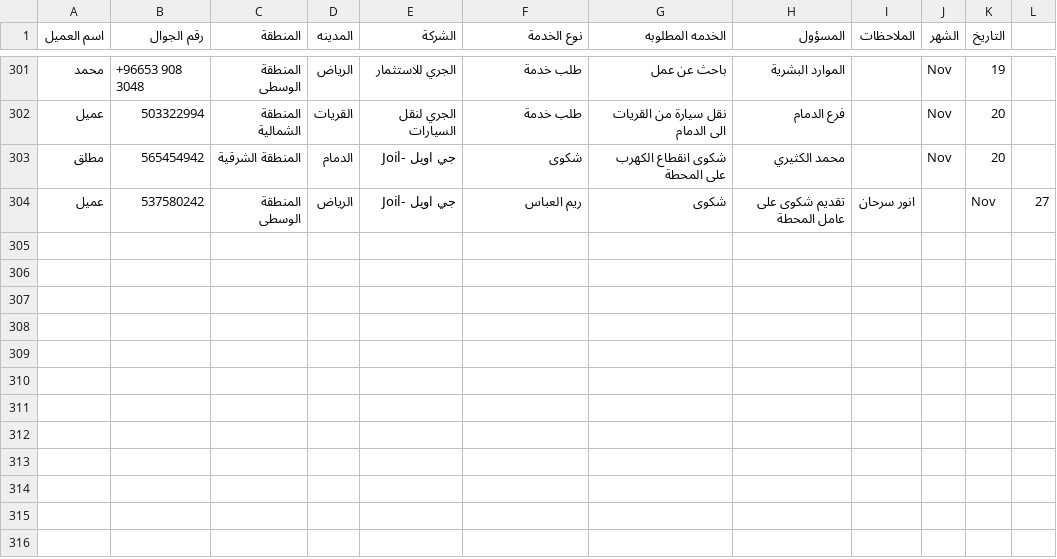
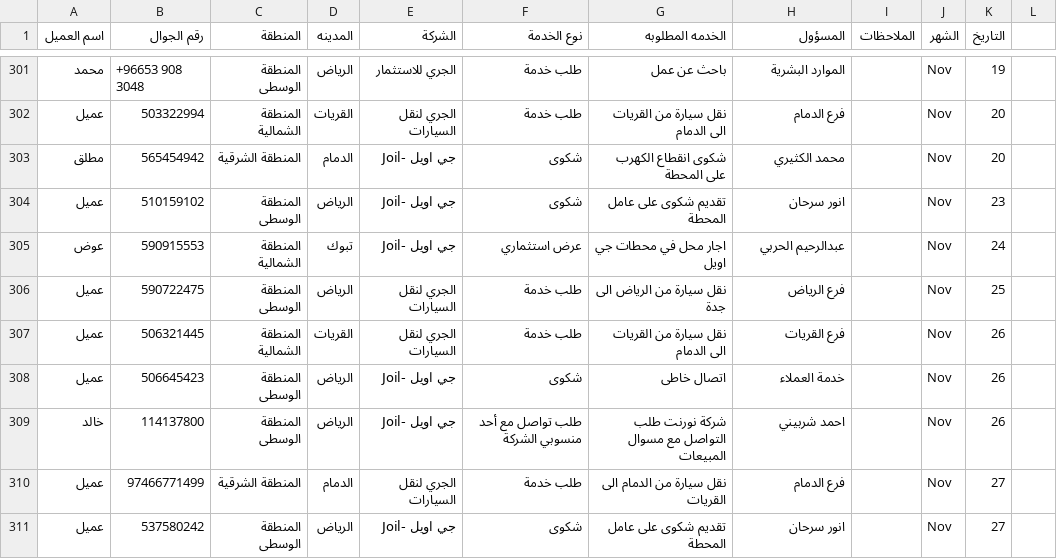
Before and after one commit to RaneemQasim5251/Call_Center, a CSV file: data/Reem.csv, drawn as a sheet; only a part is shown, gaps mark what is left out.

Commit message:
Update Ahad.csv and Reem.csv with latest records

```diff
--- a/data/Reem.csv
+++ b/data/Reem.csv
@@ -303,2 +303,9 @@
 مطلق,565454942,المنطقة الشرقية,الدمام,جي اويل -Joil,شكوى,شكوى انقطاع الكهرب على المحطة,محمد الكثيري,,Nov,20
-عميل,537580242,المنطقة الوسطى,الرياض,جي اويل -Joil,ريم العباس,شكوى,تقديم شكوى على عامل المحطة,انور سرحان,,Nov,27
+عميل,510159102,المنطقة الوسطى,الرياض,جي اويل -Joil,شكوى,تقديم شكوى على عامل المحطة,انور سرحان,,Nov,23
+عوض,590915553,المنطقة الشمالية,تبوك,جي اويل -Joil,عرض استثماري ,اجار محل في محطات جي اويل,عبدالرحيم الحربي,,Nov,24
+عميل,590722475,المنطقة الوسطى,الرياض,الجري لنقل السيارات,طلب خدمة,نقل سيارة من الرياض الى جدة ,فرع الرياض,,Nov,25
+عميل,506321445,المنطقة الشمالية,القريات,الجري لنقل السيارات,طلب خدمة,نقل سيارة من القريات الى الدمام,فرع القريات,,Nov,26
+عميل,506645423,المنطقة الوسطى,الرياض,جي اويل -Joil,شكوى,اتصال خاطى,خدمة العملاء,,Nov,26
+خالد,114137800,المنطقة الوسطى,الرياض,جي اويل -Joil,طلب تواصل مع أحد منسوبي الشركة,شركة نورنت طلب التواصل مع مسوال المبيعات,احمد شربيني,,Nov,26
+عميل,97466771499,المنطقة الشرقية,الدمام,الجري لنقل السيارات,طلب خدمة,نقل سيارة من الدمام الى القريات,فرع الدمام,,Nov,27
+عميل,537580242,المنطقة الوسطى,الرياض,جي اويل -Joil,شكوى,تقديم شكوى على عامل المحطة,انور سرحان,,Nov,27
```
Also changed, not shown: data/Ahad.csv.
